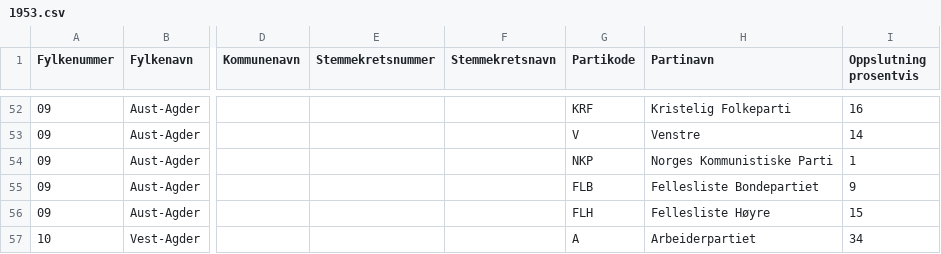
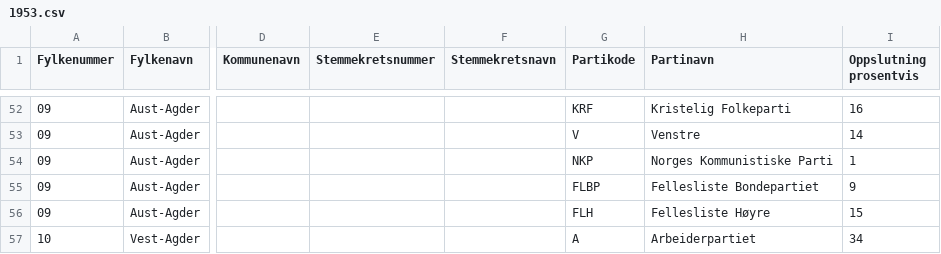
Before and after one commit to Project-Lavinia/Lavinia-api, a CSV file: Lavinia-api/Data/Countries/NO/PE/1953.csv, drawn as a sheet; only a part is shown, gaps mark what is left out; the diff names each change by its address in the sheet, - before the commit and + after, or states it on an @@ line.

```diff
--- a/Lavinia-api/Data/Countries/NO/PE/1953.csv
+++ b/Lavinia-api/Data/Countries/NO/PE/1953.csv
-G55 (Partikode): FLB
+G55 (Partikode): FLBP
```
Also changed, not shown: Lavinia-api/Data/Countries/NO/CountyData.csv, Lavinia-api/Data/Countries/NO/PE/1949.csv, 24 other files.
